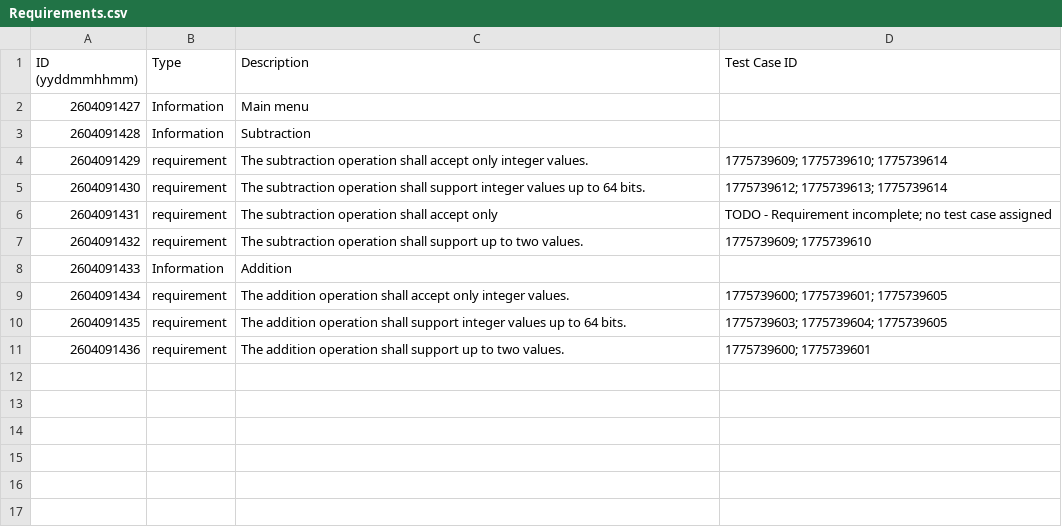
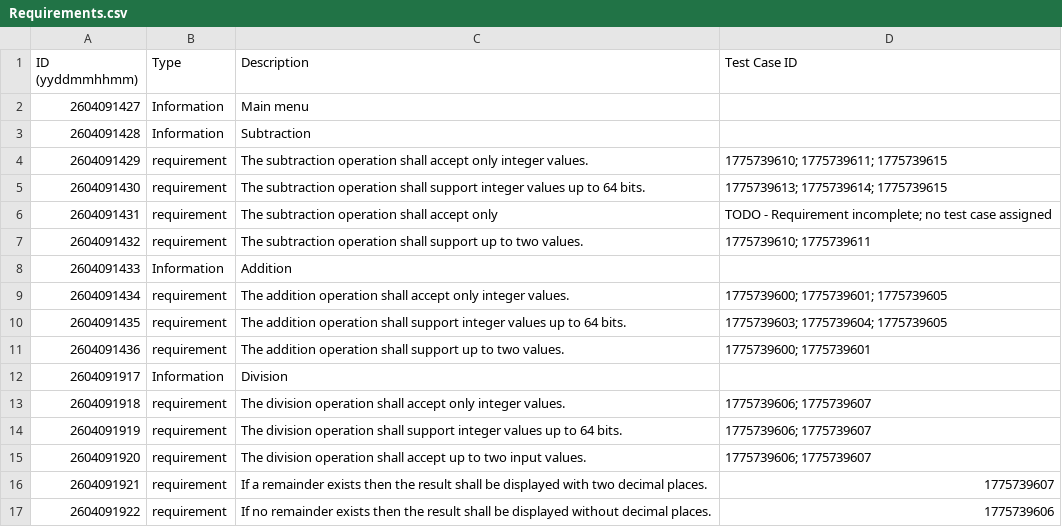
Before and after one commit to tjuphao/c_rai_lab, a CSV file: requirements/Requirements.csv, drawn as a sheet.

Commit message:
Added division requirements.

```diff
--- a/requirements/Requirements.csv
+++ b/requirements/Requirements.csv
@@ -3,6 +3,6 @@ ID (yyddmmhhmm),Type,Description,Test Case ID
 2604091428,Information,Subtraction,
-2604091429,requirement,The subtraction operation shall accept only integer values.,1775739609; 1775739610; 1775739614
-2604091430,requirement,The subtraction operation shall support integer values up to 64 bits.,1775739612; 1775739613; 1775739614
+2604091429,requirement,The subtraction operation shall accept only integer values.,1775739610; 1775739611; 1775739615
+2604091430,requirement,The subtraction operation shall support integer values up to 64 bits.,1775739613; 1775739614; 1775739615
 2604091431,requirement,The subtraction operation shall accept only,TODO - Requirement incomplete; no test case assigned
-2604091432,requirement,The subtraction operation shall support up to two values.,1775739609; 1775739610
+2604091432,requirement,The subtraction operation shall support up to two values.,1775739610; 1775739611
 2604091433,Information,Addition,
@@ -11 +11,7 @@ ID (yyddmmhhmm),Type,Description,Test Case ID
 2604091436,requirement,The addition operation shall support up to two values.,1775739600; 1775739601
+2604091917,Information,Division,
+2604091918,requirement,The division operation shall accept only integer values.,1775739606; 1775739607
+2604091919,requirement,The division operation shall support integer values up to 64 bits.,1775739606; 1775739607
+2604091920,requirement,The division operation shall accept up to two input values.,1775739606; 1775739607
+2604091921,requirement,If a remainder exists then the result shall be displayed with two decimal places.,1775739607
+2604091922,requirement,If no remainder exists then the result shall be displayed without decimal places.,1775739606
```
Also changed, not shown: 2 other files.
